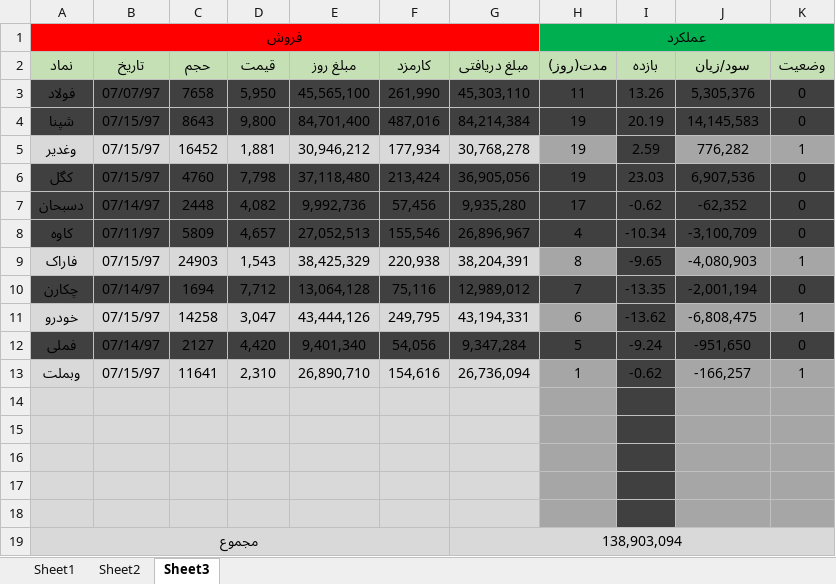
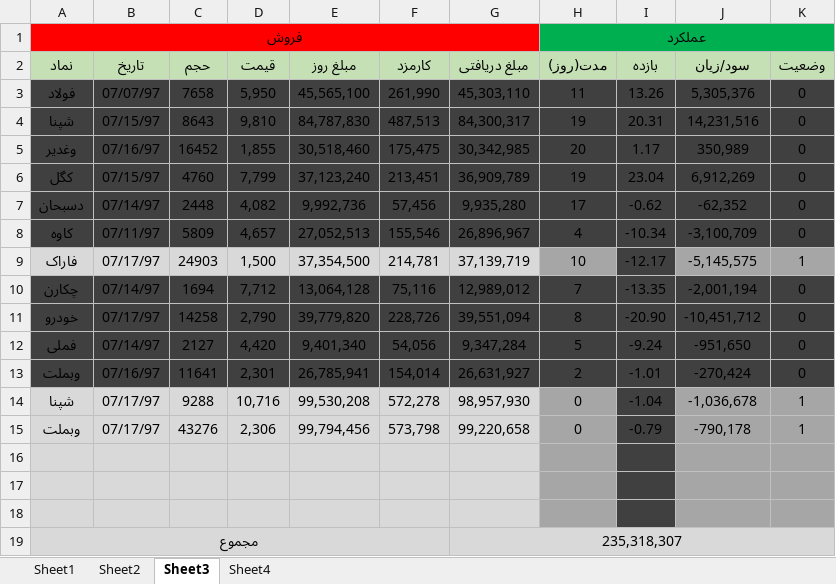
Before and after one commit to mrezakhd1/Excel_SellBuy, an Excel workbook: Sellbuy.xlsx, sheet Sheet3, drawn as a sheet; values as stored, in another font and other column widths than the file's, no borders; conditional formats not drawn; removed rows and columns are numbered as before the commit, all else as after; the diff names each change by its address in the sheet, - before the commit and + after, or states it on an @@ line.

```diff
--- a/Sellbuy.xlsx (sheet Sheet3)
+++ b/Sellbuy.xlsx (sheet Sheet3)
+sheet tab: Sheet4
-D4 (قیمت): 9,800
+D4 (قیمت): 9,810
-E4 (مبلغ روز): 84,701,400
+E4 (مبلغ روز): 84,787,830
-F4 (کارمزد): 487,016
+F4 (کارمزد): 487,513
-G4 (مبلغ دریافتی): 84,214,384
+G4 (مبلغ دریافتی): 84,300,317
-I4 (بازده): 20.19
+I4 (بازده): 20.31
-J4 (سود/زیان): 14,145,583
+J4 (سود/زیان): 14,231,516
-row 5: وغدیر | 07/15/97 | 16452 | 1,881 | 30,946,212 | 177,934 | 30,768,278 | 19 | 2.59 | 776,282 | 1
+row 5: وغدیر | 07/16/97 | 16452 | 1,855 | 30,518,460 | 175,475 | 30,342,985 | 20 | 1.17 | 350,989 | 0
-D6 (قیمت): 7,798
+D6 (قیمت): 7,799
-E6 (مبلغ روز): 37,118,480
+E6 (مبلغ روز): 37,123,240
-F6 (کارمزد): 213,424
+F6 (کارمزد): 213,451
-G6 (مبلغ دریافتی): 36,905,056
+G6 (مبلغ دریافتی): 36,909,789
-I6 (بازده): 23.03
+I6 (بازده): 23.04
-J6 (سود/زیان): 6,907,536
+J6 (سود/زیان): 6,912,269
-B9 (تاریخ): 07/15/97
+B9 (تاریخ): 07/17/97
-D9 (قیمت): 1,543
+D9 (قیمت): 1,500
-E9 (مبلغ روز): 38,425,329
+E9 (مبلغ روز): 37,354,500
-F9 (کارمزد): 220,938
+F9 (کارمزد): 214,781
-G9 (مبلغ دریافتی): 38,204,391
+G9 (مبلغ دریافتی): 37,139,719
-H9 (مدت(روز)): 8
+H9 (مدت(روز)): 10
-I9 (بازده): -9.65
+I9 (بازده): -12.17
-J9 (سود/زیان): -4,080,903
+J9 (سود/زیان): -5,145,575
-row 11: خودرو | 07/15/97 | 14258 | 3,047 | 43,444,126 | 249,795 | 43,194,331 | 6 | -13.62 | -6,808,475 | 1
+row 11: خودرو | 07/17/97 | 14258 | 2,790 | 39,779,820 | 228,726 | 39,551,094 | 8 | -20.90 | -10,451,712 | 0
-row 13: وبملت | 07/15/97 | 11641 | 2,310 | 26,890,710 | 154,616 | 26,736,094 | 1 | -0.62 | -166,257 | 1
+row 13: وبملت | 07/16/97 | 11641 | 2,301 | 26,785,941 | 154,014 | 26,631,927 | 2 | -1.01 | -270,424 | 0
+row 14: شپنا | 07/17/97 | 9288 | 10,716 | 99,530,208 | 572,278 | 98,957,930 | 0 | -1.04 | -1,036,678 | 1
+row 15: وبملت | 07/17/97 | 43276 | 2,306 | 99,794,456 | 573,798 | 99,220,658 | 0 | -0.79 | -790,178 | 1
-row 17: (empty)
-row 18: (empty)
-G19 (مبلغ دریافتی): 138,903,094
+G19 (مبلغ دریافتی): 235,318,307
```
Also changed, not shown: sheet Sheet1, sheet Sheet2, formulas that keep their value.
